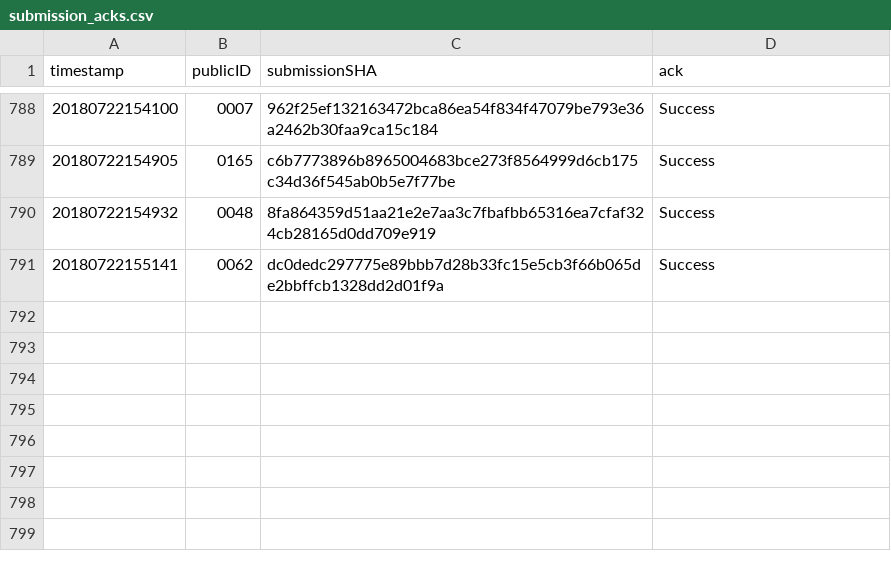
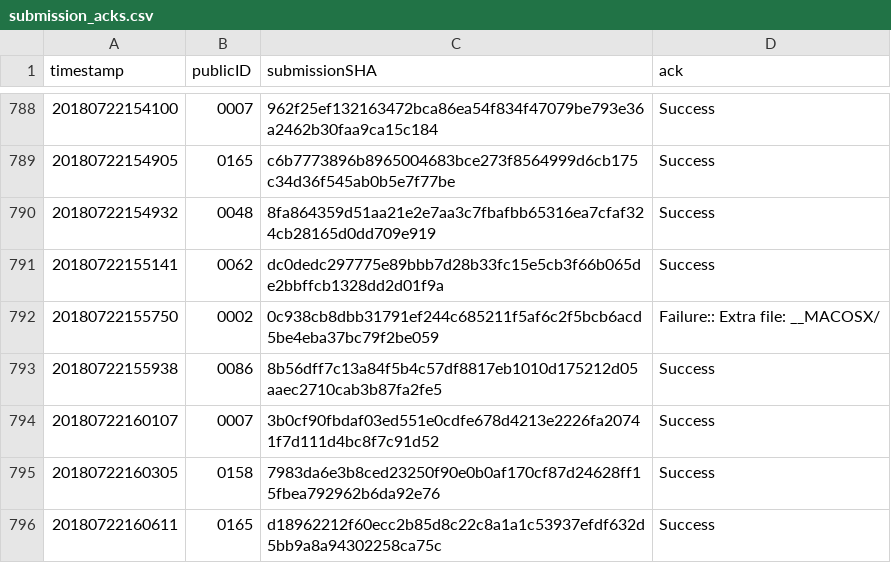
Before and after one commit to icfpcontest2018/icfpcontest2018.github.io, a CSV file: _data/submission_acks.csv, drawn as a sheet; only a part is shown, gaps mark what is left out.

Commit message:
Update submission_acks.

```diff
--- a/_data/submission_acks.csv
+++ b/_data/submission_acks.csv
@@ -791 +791,6 @@ timestamp,publicID,submissionSHA,ack
 20180722155141,0062,dc0dedc297775e89bbb7d28b33fc15e5cb3f66b065de2bbffcb1328dd2d01f9a,"Success"
+20180722155750,0002,0c938cb8dbb31791ef244c685211f5af6c2f5bcb6acd5be4eba37bc79f2be059,"Failure:: Extra file: __MACOSX/"
+20180722155938,0086,8b56dff7c13a84f5b4c57df8817eb1010d175212d05aaec2710cab3b87fa2fe5,"Success"
+20180722160107,0007,3b0cf90fbdaf03ed551e0cdfe678d4213e2226fa20741f7d111d4bc8f7c91d52,"Success"
+20180722160305,0158,7983da6e3b8ced23250f90e0b0af170cf87d24628ff15fbea792962b6da92e76,"Success"
+20180722160611,0165,d18962212f60ecc2b85d8c22c8a1a1c53937efdf632d5bb9a8a94302258ca75c,"Success"
```
